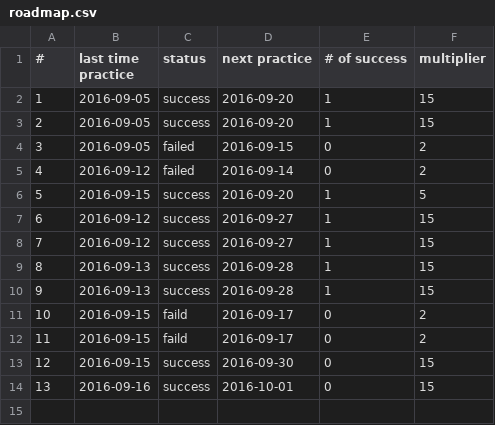
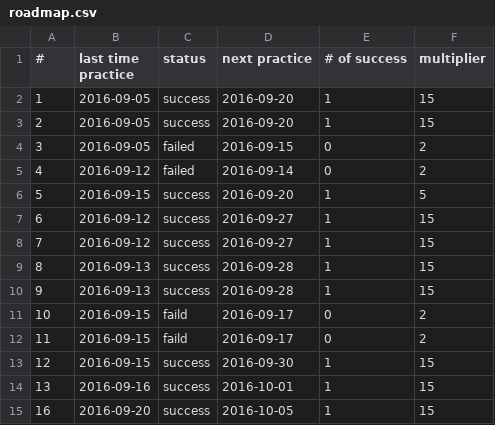
Before and after one commit to chiihuang/leetcode-cpp, a CSV file: roadmap.csv, drawn as a sheet.

Commit message:
Update roadmap.csv

```diff
--- a/roadmap.csv
+++ b/roadmap.csv
@@ -12,3 +12,4 @@
 11, 2016-09-15, faild, 2016-09-17, 0, 2
-12, 2016-09-15, success, 2016-09-30, 0, 15
-13, 2016-09-16, success, 2016-10-01, 0, 15
+12, 2016-09-15, success, 2016-09-30, 1, 15
+13, 2016-09-16, success, 2016-10-01, 1, 15
+16, 2016-09-20, success, 2016-10-05, 1, 15
```
